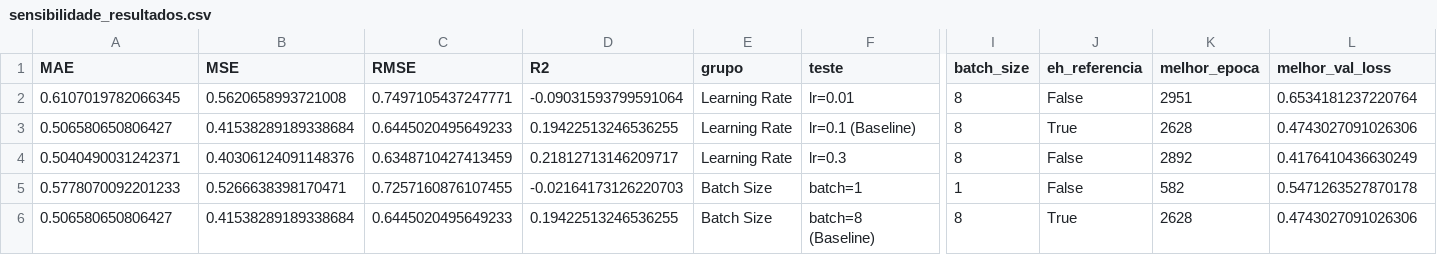
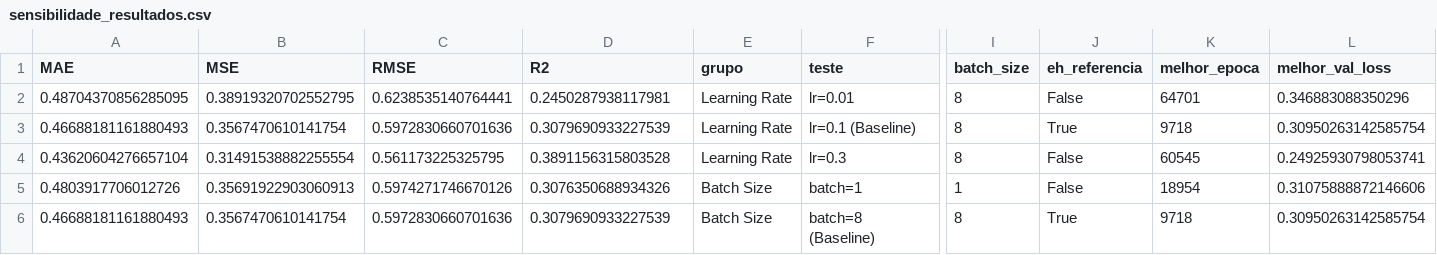
Before and after one commit to biaaPrado/redes-neurais, a CSV file: Projeto 1 - Baseline/results/analises_extra/sensibilidade/tables/sensibilidade_resultados.csv, drawn as a sheet; only a part is shown, gaps mark what is left out; the diff covers the shown part only; the diff names each change by its address in the sheet, - before the commit and + after, or states it on an @@ line.

```diff
--- a/Projeto 1 - Baseline/results/analises_extra/sensibilidade/tables/sensibilidade_resultados.csv
+++ b/Projeto 1 - Baseline/results/analises_extra/sensibilidade/tables/sensibilidade_resultados.csv
-A2 (MAE): 0.6107019782066345
+A2 (MAE): 0.48704370856285095
-B2 (MSE): 0.5620658993721008
+B2 (MSE): 0.38919320702552795
-C2 (RMSE): 0.7497105437247771
+C2 (RMSE): 0.6238535140764441
-D2 (R2): -0.09031593799591064
+D2 (R2): 0.2450287938117981
-K2 (melhor_epoca): 2951
+K2 (melhor_epoca): 64701
-L2 (melhor_val_loss): 0.6534181237220764
+L2 (melhor_val_loss): 0.346883088350296
-A3 (MAE): 0.506580650806427
+A3 (MAE): 0.46688181161880493
-B3 (MSE): 0.41538289189338684
+B3 (MSE): 0.3567470610141754
-C3 (RMSE): 0.6445020495649233
+C3 (RMSE): 0.5972830660701636
-D3 (R2): 0.19422513246536255
+D3 (R2): 0.3079690933227539
-K3 (melhor_epoca): 2628
+K3 (melhor_epoca): 9718
-L3 (melhor_val_loss): 0.4743027091026306
+L3 (melhor_val_loss): 0.30950263142585754
-A4 (MAE): 0.5040490031242371
+A4 (MAE): 0.43620604276657104
-B4 (MSE): 0.40306124091148376
+B4 (MSE): 0.31491538882255554
-C4 (RMSE): 0.6348710427413459
+C4 (RMSE): 0.561173225325795
-D4 (R2): 0.21812713146209717
+D4 (R2): 0.3891156315803528
-K4 (melhor_epoca): 2892
+K4 (melhor_epoca): 60545
-L4 (melhor_val_loss): 0.4176410436630249
+L4 (melhor_val_loss): 0.24925930798053741
-A5 (MAE): 0.5778070092201233
+A5 (MAE): 0.4803917706012726
-B5 (MSE): 0.5266638398170471
+B5 (MSE): 0.35691922903060913
-C5 (RMSE): 0.7257160876107455
+C5 (RMSE): 0.5974271746670126
-D5 (R2): -0.02164173126220703
+D5 (R2): 0.3076350688934326
-K5 (melhor_epoca): 582
+K5 (melhor_epoca): 18954
-L5 (melhor_val_loss): 0.5471263527870178
+L5 (melhor_val_loss): 0.31075888872146606
-A6 (MAE): 0.506580650806427
+A6 (MAE): 0.46688181161880493
-B6 (MSE): 0.41538289189338684
+B6 (MSE): 0.3567470610141754
-C6 (RMSE): 0.6445020495649233
+C6 (RMSE): 0.5972830660701636
-D6 (R2): 0.19422513246536255
+D6 (R2): 0.3079690933227539
-K6 (melhor_epoca): 2628
+K6 (melhor_epoca): 9718
-L6 (melhor_val_loss): 0.4743027091026306
+L6 (melhor_val_loss): 0.30950263142585754
```
Also changed, not shown: 24 edited cells elsewhere in this file, Projeto 1 - Baseline/results/logs/ablation_hparam_search_log.csv, Projeto 1 - Baseline/results/tables/metricas_comparativas.csv, 12 other files.
